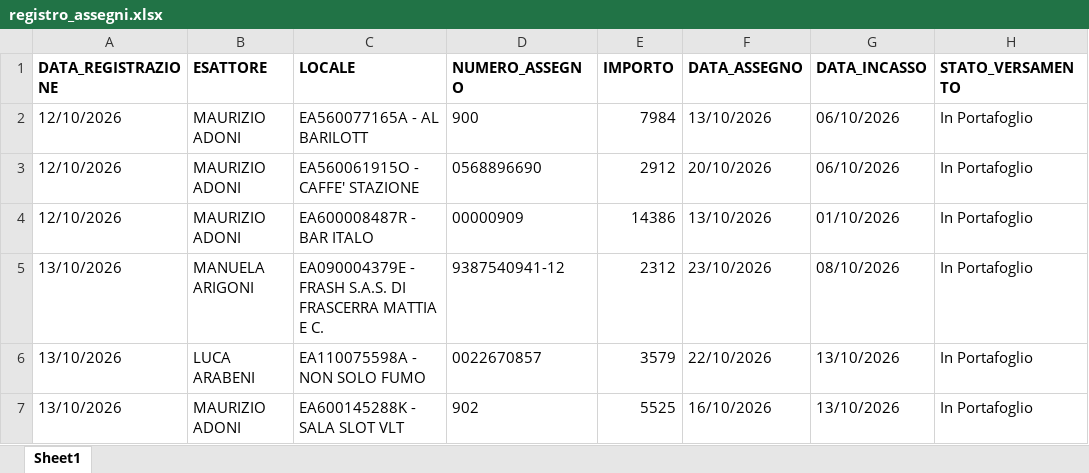
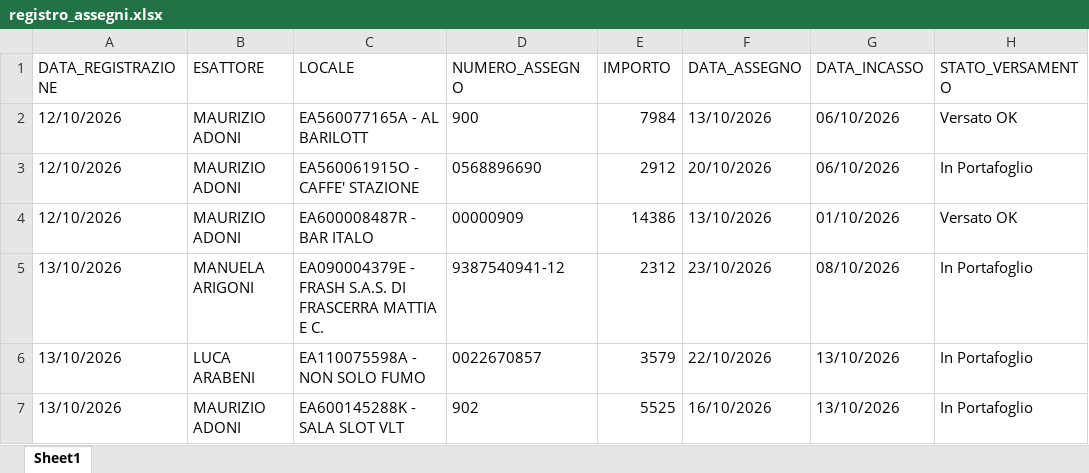
Before and after one commit to wingamingsrl/AppWG, an Excel workbook: registro_assegni.xlsx, sheet Sheet1, drawn as a sheet; values as stored, in another font and other column widths than the file's, no borders; the diff names each change by its address in the sheet, - before the commit and + after, or states it on an @@ line.

```diff
--- a/registro_assegni.xlsx (sheet Sheet1)
+++ b/registro_assegni.xlsx (sheet Sheet1)
-A1:H1 bold: on
+A1:H1 bold: off
-H2 (STATO_VERSAMENTO): In Portafoglio
+H2 (STATO_VERSAMENTO): Versato OK
-H4 (STATO_VERSAMENTO): In Portafoglio
+H4 (STATO_VERSAMENTO): Versato OK
```
